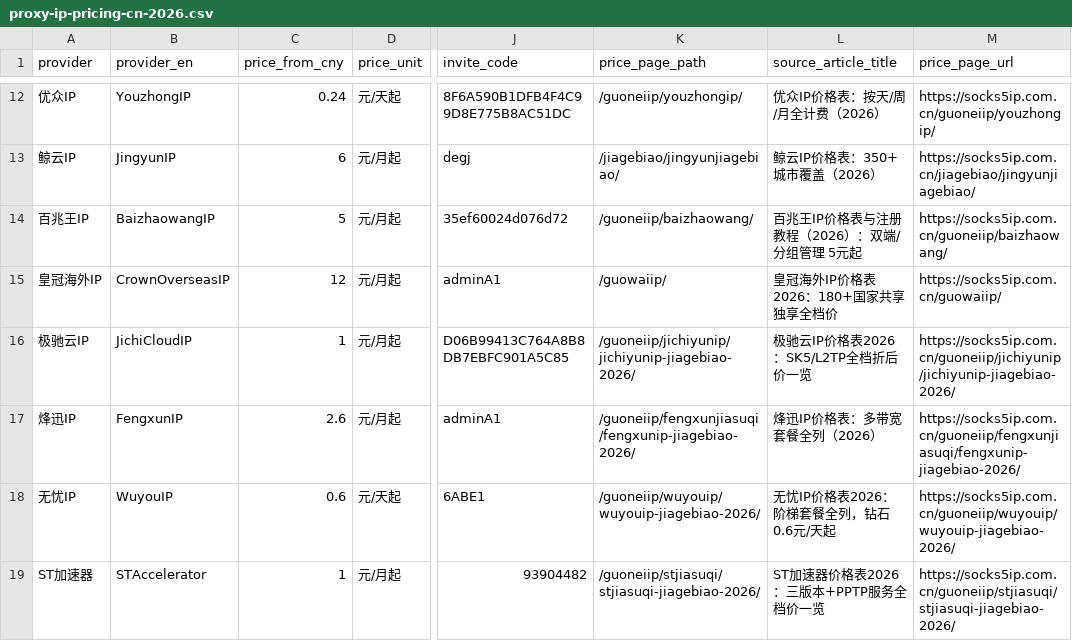
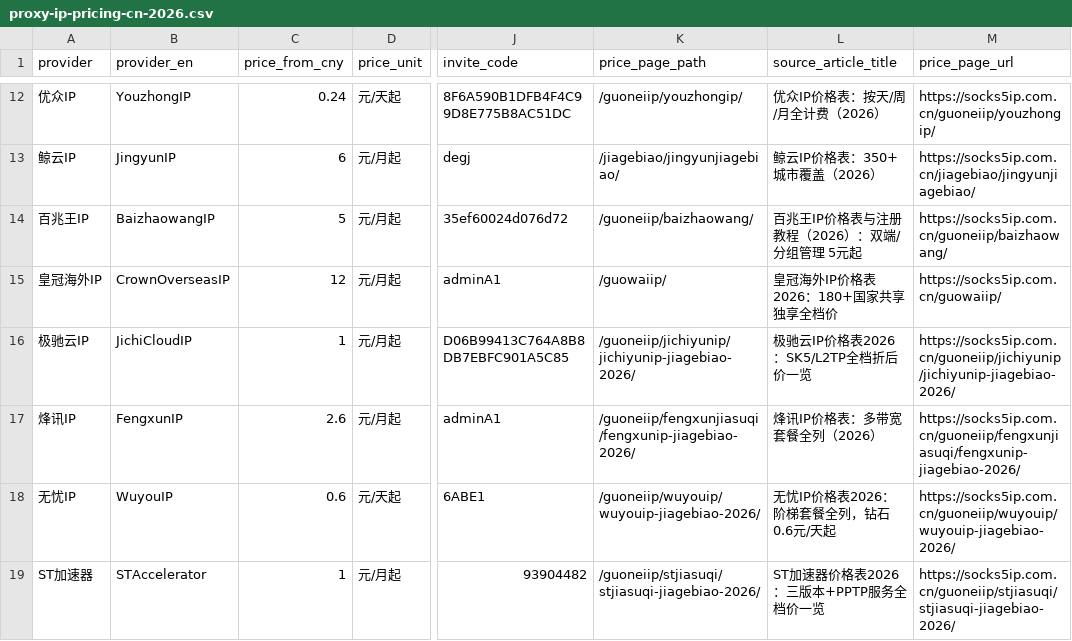
Before and after one commit to socks5ip/proxy-ip-pricing-cn, a CSV file: data/proxy-ip-pricing-cn-2026.csv, drawn as a sheet; only a part is shown, gaps mark what is left out; the diff names each change by its address in the sheet, - before the commit and + after, or states it on an @@ line.

Commit message:
data: 品牌名统一为「烽讯」(Fengxun) 口径 · 2026-09-22

```diff
--- a/data/proxy-ip-pricing-cn-2026.csv
+++ b/data/proxy-ip-pricing-cn-2026.csv
-A17 (provider): 烽迅IP
+A17 (provider): 烽讯IP
-L17 (source_article_title): 烽迅IP价格表：多带宽套餐全列（2026）
+L17 (source_article_title): 烽讯IP价格表：多带宽套餐全列（2026）
```
